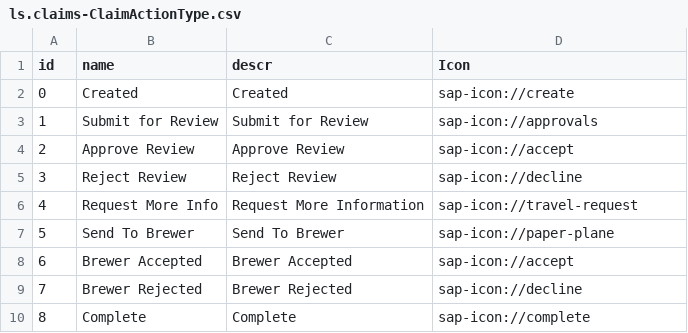
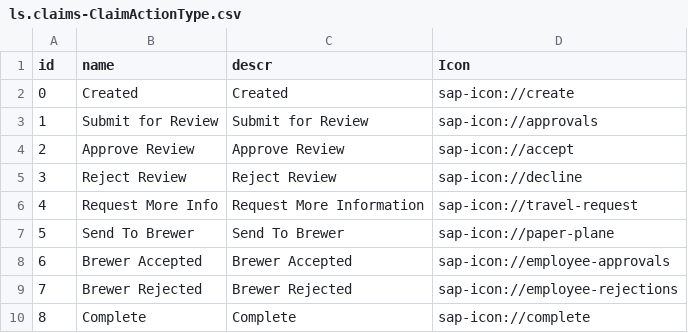
Before and after one commit to katansapdevelop/claims-n8n-demo, a CSV file: db/data/ls.claims-ClaimActionType.csv, drawn as a sheet.

Commit message:
Update icons for Brewer Accepted and Brewer Rejected actions in ClaimActionType CSV

```diff
--- a/db/data/ls.claims-ClaimActionType.csv
+++ b/db/data/ls.claims-ClaimActionType.csv
@@ -7,4 +7,4 @@ id,name,descr,Icon
 5,Send To Brewer,Send To Brewer,sap-icon://paper-plane
-6,Brewer Accepted,Brewer Accepted,sap-icon://accept
-7,Brewer Rejected,Brewer Rejected,sap-icon://decline
+6,Brewer Accepted,Brewer Accepted,sap-icon://employee-approvals
+7,Brewer Rejected,Brewer Rejected,sap-icon://employee-rejections
 8,Complete,Complete,sap-icon://complete
```
